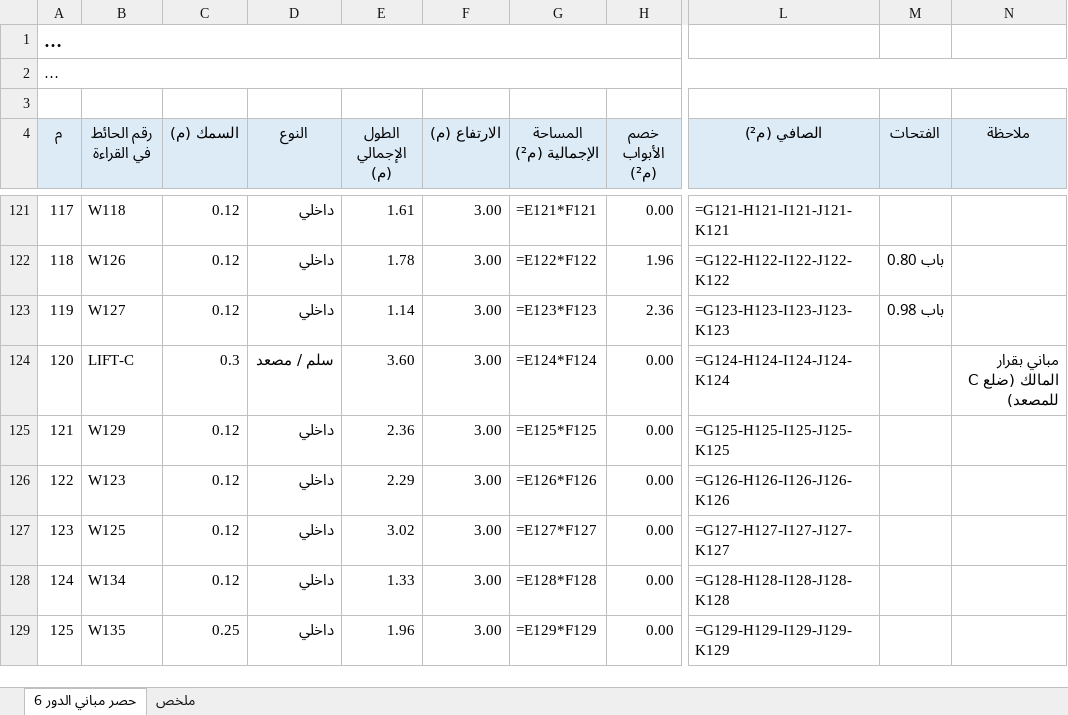
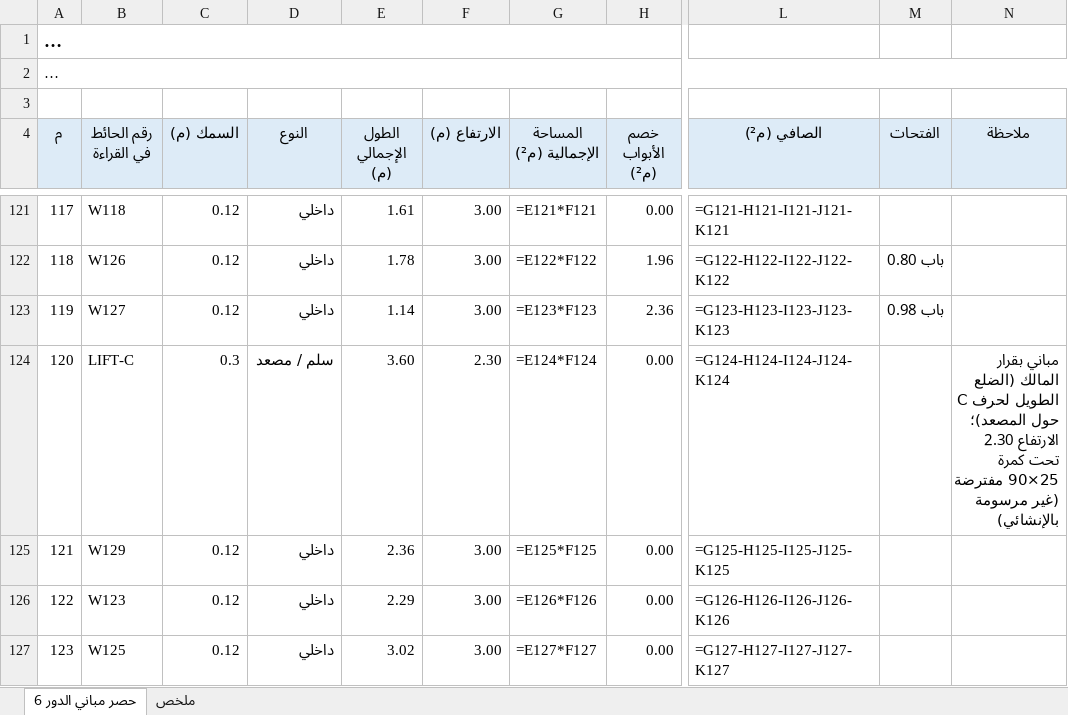
Before and after one commit to X-mors/Diwan-Mall, an Excel workbook: output/takeoff/F06_masonry.xlsx, sheet حصر مباني الدور 6, drawn as a sheet; only a part is shown, gaps mark what is left out; the shorter side is filled out with more unchanged rows; long unchanged cells end in …; values as stored, in another font and other column widths than the file's, no borders; formulas without a stored value are shown as written; the diff names each change by its address in the sheet, - before the commit and + after, or states it on an @@ line.

```diff
--- a/output/takeoff/F06_masonry.xlsx (sheet حصر مباني الدور 6)
+++ b/output/takeoff/F06_masonry.xlsx (sheet حصر مباني الدور 6)
-F124 (الارتفاع (م)): 3.00
+F124 (الارتفاع (م)): 2.30
-N124 (ملاحظة): …بقرار المالك (ضلع C للمصعد)
+N124 (ملاحظة): …بقرار المالك (الضلع الطويل لحرف C حول المصعد)؛ الارتفاع 2.30 تحت كمرة 25×90 مفترضة (غير مرسومة بالإنشائي)
```
Also changed, not shown: output/plan/summary.xlsx, 17 other files.
